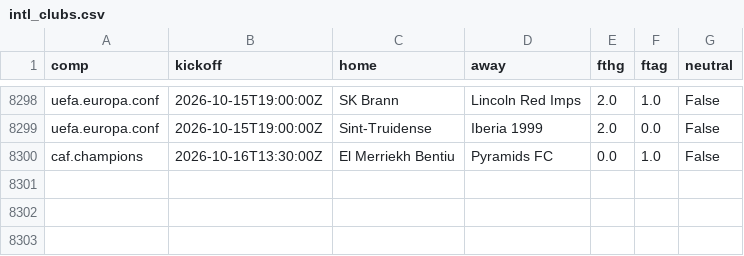
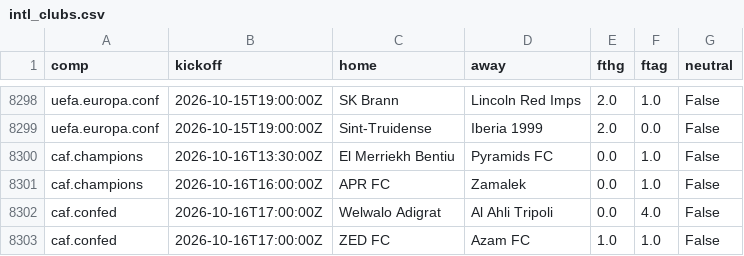
Before and after one commit to astro1997-fish/goalcast, a CSV file: data/intl_clubs.csv, drawn as a sheet; only a part is shown, gaps mark what is left out; the diff names each change by its address in the sheet, - before the commit and + after, or states it on an @@ line.

```diff
--- a/data/intl_clubs.csv
+++ b/data/intl_clubs.csv
+row 8301: caf.champions | 2026-10-16T16:00:00Z | APR FC | Zamalek | 0.0 | 1.0 | False
+row 8302: caf.confed | 2026-10-16T17:00:00Z | Welwalo Adigrat | Al Ahli Tripoli | 0.0 | 4.0 | False
+row 8303: caf.confed | 2026-10-16T17:00:00Z | ZED FC | Azam FC | 1.0 | 1.0 | False
```
Also changed, not shown: 5 other files.
